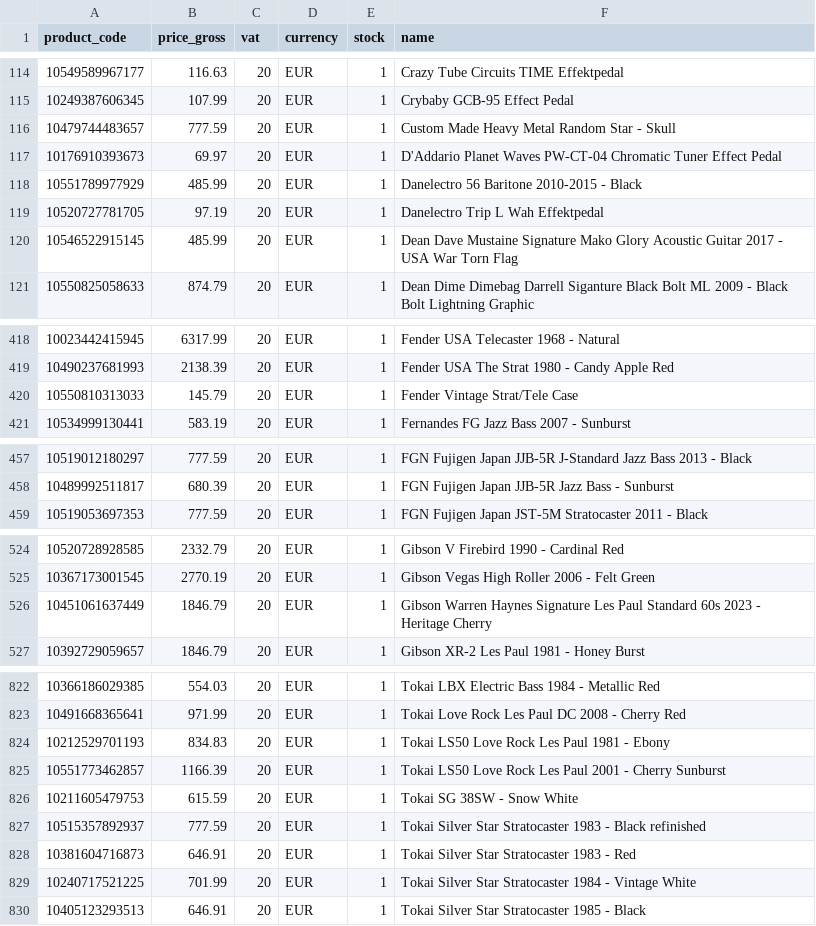
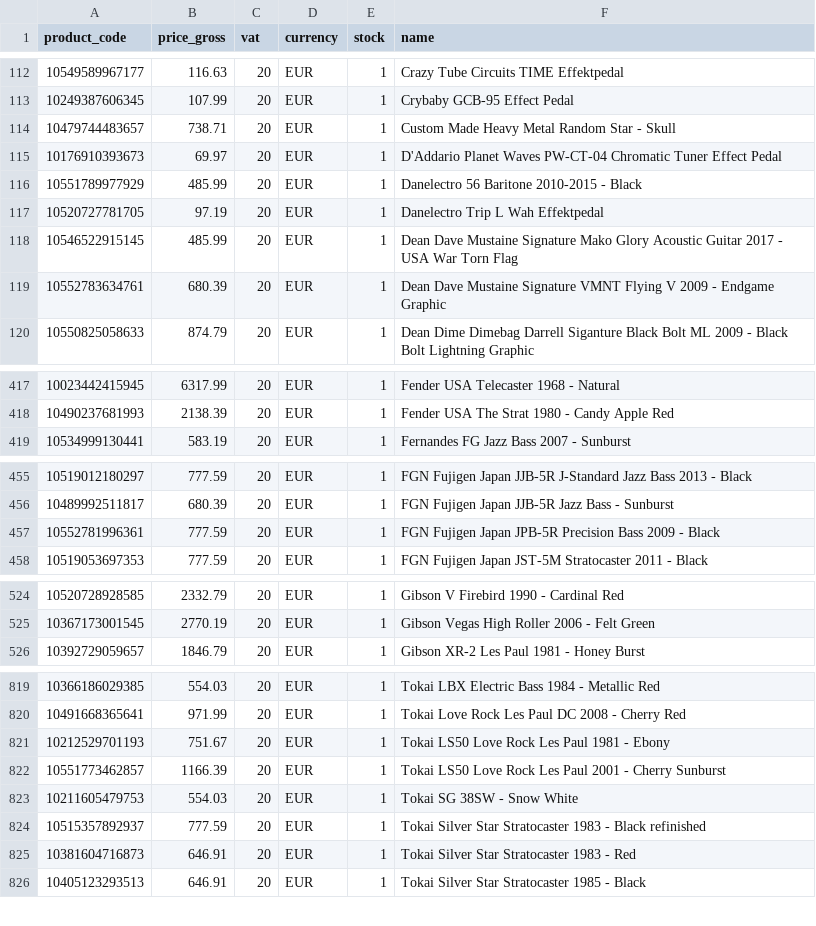
Before and after one commit to brendanrefurbed/supplier-feeds-public, a CSV file: patsguitars_refurbed_import.csv, drawn as a sheet; only a part is shown, gaps mark what is left out; the diff covers the shown part only.

```diff
--- a/patsguitars_refurbed_import.csv
+++ b/patsguitars_refurbed_import.csv
@@ -115,3 +113,3 @@ product_code;price_gross;vat;currency;stock;name
 10249387606345;107.99;20;EUR;1;Crybaby GCB-95 Effect Pedal
-10479744483657;777.59;20;EUR;1;Custom Made Heavy Metal Random Star - Skull
+10479744483657;738.71;20;EUR;1;Custom Made Heavy Metal Random Star - Skull
 10176910393673;69.97;20;EUR;1;D'Addario Planet Waves PW-CT-04 Chromatic Tuner Effect Pedal
@@ -120,2 +118,3 @@ product_code;price_gross;vat;currency;stock;name
 10546522915145;485.99;20;EUR;1;Dean Dave Mustaine Signature Mako Glory Acoustic Guitar 2017 - USA War Torn Flag
+10552783634761;680.39;20;EUR;1;Dean Dave Mustaine Signature VMNT Flying V 2009 - Endgame Graphic
 10550825058633;874.79;20;EUR;1;Dean Dime Dimebag Darrell Siganture Black Bolt ML 2009 - Black Bolt Lightning Graphic
@@ -419,3 +418,2 @@ product_code;price_gross;vat;currency;stock;name
 10490237681993;2138.39;20;EUR;1;Fender USA The Strat 1980 - Candy Apple Red
-10550810313033;145.79;20;EUR;1;Fender Vintage Strat/Tele Case
 10534999130441;583.19;20;EUR;1;Fernandes FG Jazz Bass 2007 - Sunburst
@@ -458,2 +456,3 @@ product_code;price_gross;vat;currency;stock;name
 10489992511817;680.39;20;EUR;1;FGN Fujigen Japan JJB-5R Jazz Bass - Sunburst
+10552781996361;777.59;20;EUR;1;FGN Fujigen Japan JPB-5R Precision Bass 2009 - Black
 10519053697353;777.59;20;EUR;1;FGN Fujigen Japan JST-5M Stratocaster 2011 - Black
@@ -525,3 +525,2 @@ product_code;price_gross;vat;currency;stock;name
 10367173001545;2770.19;20;EUR;1;Gibson Vegas High Roller 2006 - Felt Green
-10451061637449;1846.79;20;EUR;1;Gibson Warren Haynes Signature Les Paul Standard 60s 2023 - Heritage Cherry
 10392729059657;1846.79;20;EUR;1;Gibson XR-2 Les Paul 1981 - Honey Burst
@@ -823,8 +820,7 @@ product_code;price_gross;vat;currency;stock;name
 10491668365641;971.99;20;EUR;1;Tokai Love Rock Les Paul DC 2008 - Cherry Red
-10212529701193;834.83;20;EUR;1;Tokai LS50 Love Rock Les Paul 1981 - Ebony
+10212529701193;751.67;20;EUR;1;Tokai LS50 Love Rock Les Paul 1981 - Ebony
 10551773462857;1166.39;20;EUR;1;Tokai LS50 Love Rock Les Paul 2001 - Cherry Sunburst
-10211605479753;615.59;20;EUR;1;Tokai SG 38SW - Snow White
+10211605479753;554.03;20;EUR;1;Tokai SG 38SW - Snow White
 10515357892937;777.59;20;EUR;1;Tokai Silver Star Stratocaster 1983 - Black refinished
 10381604716873;646.91;20;EUR;1;Tokai Silver Star Stratocaster 1983 - Red
-10240717521225;701.99;20;EUR;1;Tokai Silver Star Stratocaster 1984 - Vintage White
 10405123293513;646.91;20;EUR;1;Tokai Silver Star Stratocaster 1985 - Black
```
Also changed, not shown: 3 added rows, 7 removed rows and 59 edited cells elsewhere in this file, patsguitars_refurbed_import_by_sku.csv.
